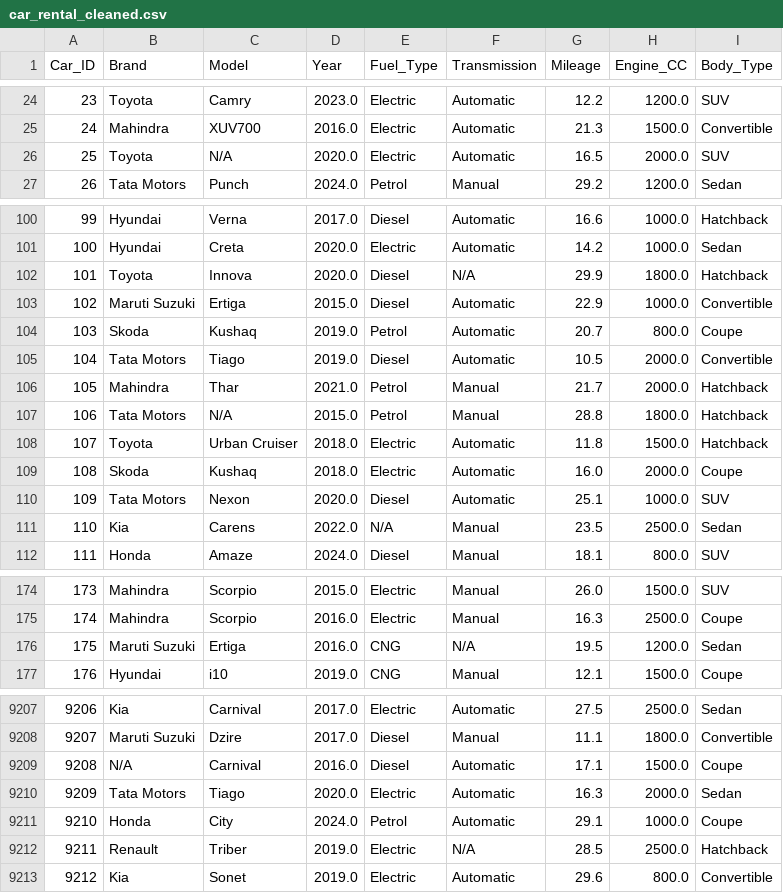
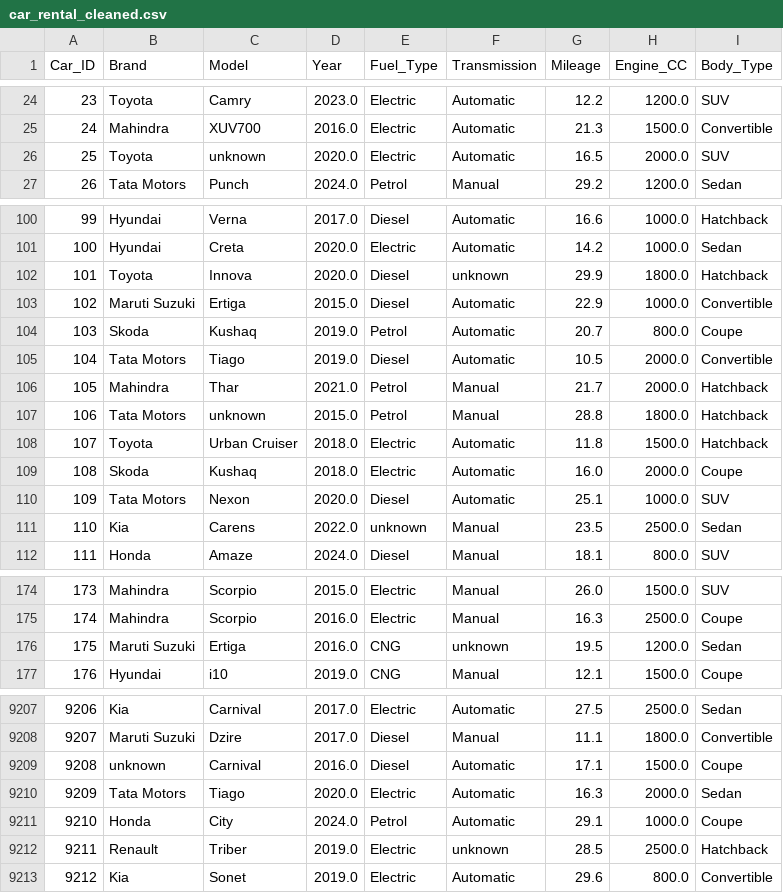
Before and after one commit to Imaanparvez/car_rental, a CSV file: backend/dataset/car_rental_cleaned.csv (was dataset/car_rental_cleaned.csv), drawn as a sheet; only a part is shown, gaps mark what is left out; the diff covers the shown part only.

```diff
--- a/dataset/car_rental_cleaned.csv
+++ b/backend/dataset/car_rental_cleaned.csv
@@ -25,3 +25,3 @@ Car_ID,Brand,Model,Year,Fuel_Type,Transmission,Mileage,Engine_CC,Body_Type
 24,Mahindra,XUV700,2016.0,Electric,Automatic,21.3,1500.0,Convertible
-25,Toyota,N/A,2020.0,Electric,Automatic,16.5,2000.0,SUV
+25,Toyota,unknown,2020.0,Electric,Automatic,16.5,2000.0,SUV
 26,Tata Motors,Punch,2024.0,Petrol,Manual,29.2,1200.0,Sedan
@@ -101,3 +101,3 @@ Car_ID,Brand,Model,Year,Fuel_Type,Transmission,Mileage,Engine_CC,Body_Type
 100,Hyundai,Creta,2020.0,Electric,Automatic,14.2,1000.0,Sedan
-101,Toyota,Innova,2020.0,Diesel,N/A,29.9,1800.0,Hatchback
+101,Toyota,Innova,2020.0,Diesel,unknown,29.9,1800.0,Hatchback
 102,Maruti Suzuki,Ertiga,2015.0,Diesel,Automatic,22.9,1000.0,Convertible
@@ -106,3 +106,3 @@ Car_ID,Brand,Model,Year,Fuel_Type,Transmission,Mileage,Engine_CC,Body_Type
 105,Mahindra,Thar,2021.0,Petrol,Manual,21.7,2000.0,Hatchback
-106,Tata Motors,N/A,2015.0,Petrol,Manual,28.8,1800.0,Hatchback
+106,Tata Motors,unknown,2015.0,Petrol,Manual,28.8,1800.0,Hatchback
 107,Toyota,Urban Cruiser,2018.0,Electric,Automatic,11.8,1500.0,Hatchback
@@ -110,3 +110,3 @@ Car_ID,Brand,Model,Year,Fuel_Type,Transmission,Mileage,Engine_CC,Body_Type
 109,Tata Motors,Nexon,2020.0,Diesel,Automatic,25.1,1000.0,SUV
-110,Kia,Carens,2022.0,N/A,Manual,23.5,2500.0,Sedan
+110,Kia,Carens,2022.0,unknown,Manual,23.5,2500.0,Sedan
 111,Honda,Amaze,2024.0,Diesel,Manual,18.1,800.0,SUV
@@ -175,3 +175,3 @@ Car_ID,Brand,Model,Year,Fuel_Type,Transmission,Mileage,Engine_CC,Body_Type
 174,Mahindra,Scorpio,2016.0,Electric,Manual,16.3,2500.0,Coupe
-175,Maruti Suzuki,Ertiga,2016.0,CNG,N/A,19.5,1200.0,Sedan
+175,Maruti Suzuki,Ertiga,2016.0,CNG,unknown,19.5,1200.0,Sedan
 176,Hyundai,i10,2019.0,CNG,Manual,12.1,1500.0,Coupe
@@ -9208,6 +9208,6 @@ Car_ID,Brand,Model,Year,Fuel_Type,Transmission,Mileage,Engine_CC,Body_Type
 9207,Maruti Suzuki,Dzire,2017.0,Diesel,Manual,11.1,1800.0,Convertible
-9208,N/A,Carnival,2016.0,Diesel,Automatic,17.1,1500.0,Coupe
+9208,unknown,Carnival,2016.0,Diesel,Automatic,17.1,1500.0,Coupe
 9209,Tata Motors,Tiago,2020.0,Electric,Automatic,16.3,2000.0,Sedan
 9210,Honda,City,2024.0,Petrol,Automatic,29.1,1000.0,Coupe
-9211,Renault,Triber,2019.0,Electric,N/A,28.5,2500.0,Hatchback
+9211,Renault,Triber,2019.0,Electric,unknown,28.5,2500.0,Hatchback
 9212,Kia,Sonet,2019.0,Electric,Automatic,29.6,800.0,Convertible
```
Also changed, not shown: 12 edited cells elsewhere in this file, 9 other files.
